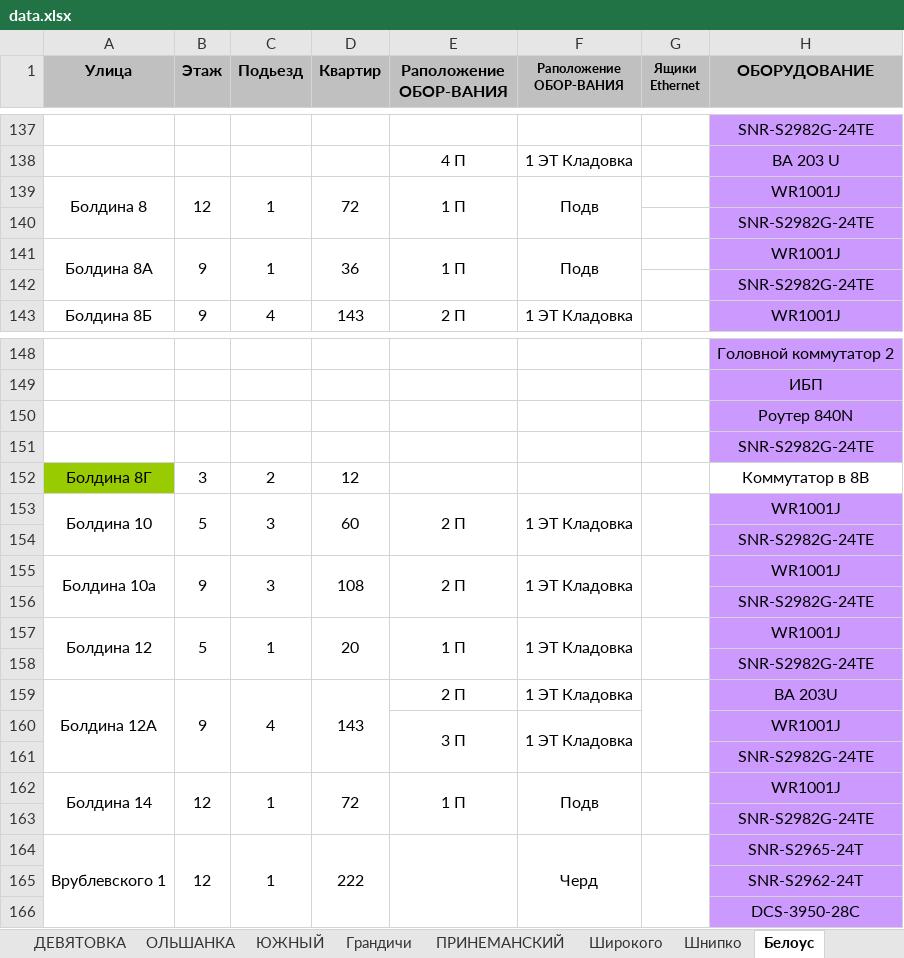
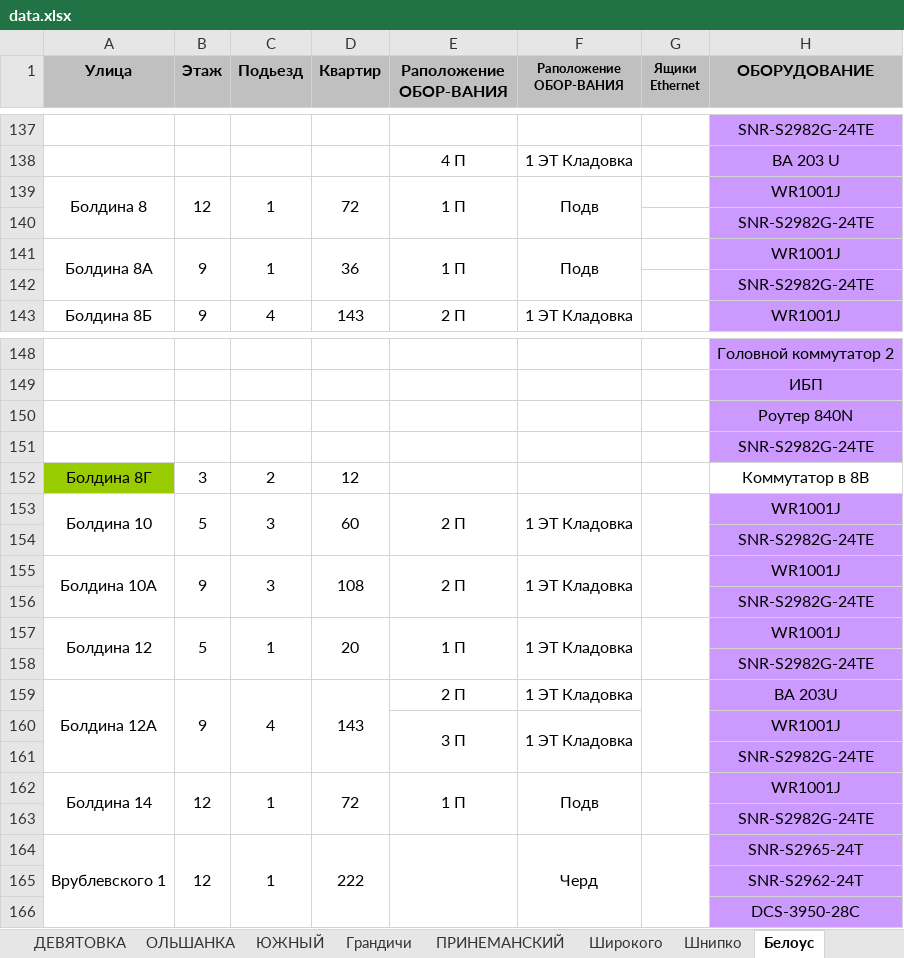
Before and after one commit to DimaMonid/garant, an Excel workbook: data.xlsx, sheet Белоус, drawn as a sheet; only a part is shown, gaps mark what is left out; values as stored, in another font and other column widths than the file's, no borders; the diff names each change by its address in the sheet, - before the commit and + after, or states it on an @@ line.

Commit message:
Add files via upload

```diff
--- a/data.xlsx (sheet Белоус)
+++ b/data.xlsx (sheet Белоус)
-A141 (Улица): Болдина 8A
+A141 (Улица): Болдина 8А
-A155 (Улица): Болдина 10a
+A155 (Улица): Болдина 10А
-A159 (Улица): Болдина 12A
+A159 (Улица): Болдина 12А
```
Also changed, not shown: sheet ФОЛЮШ, sheet ПРИНЕМАНСКИЙ.
